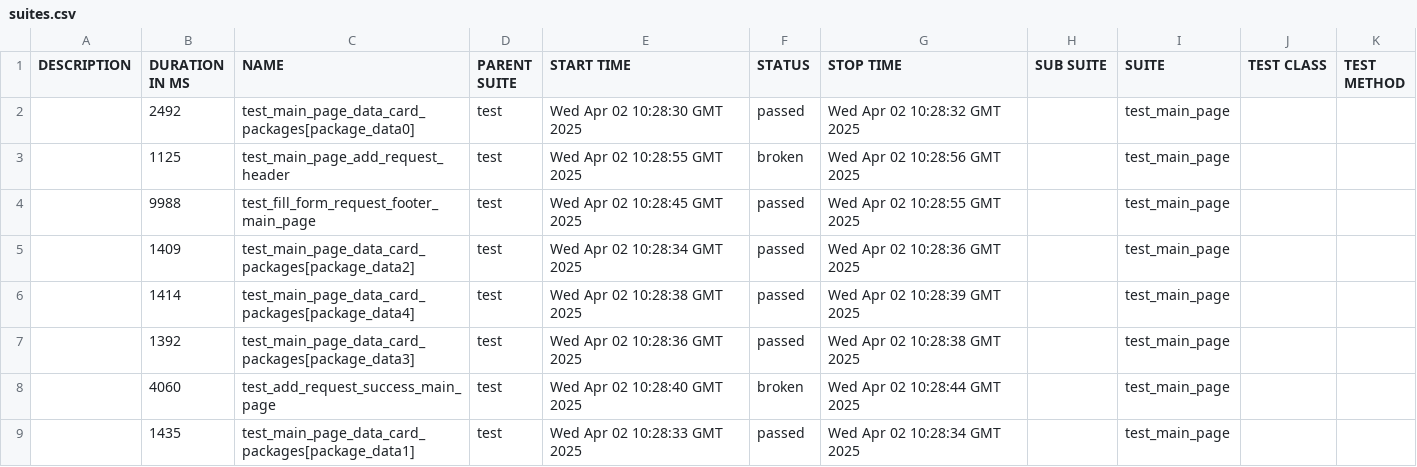
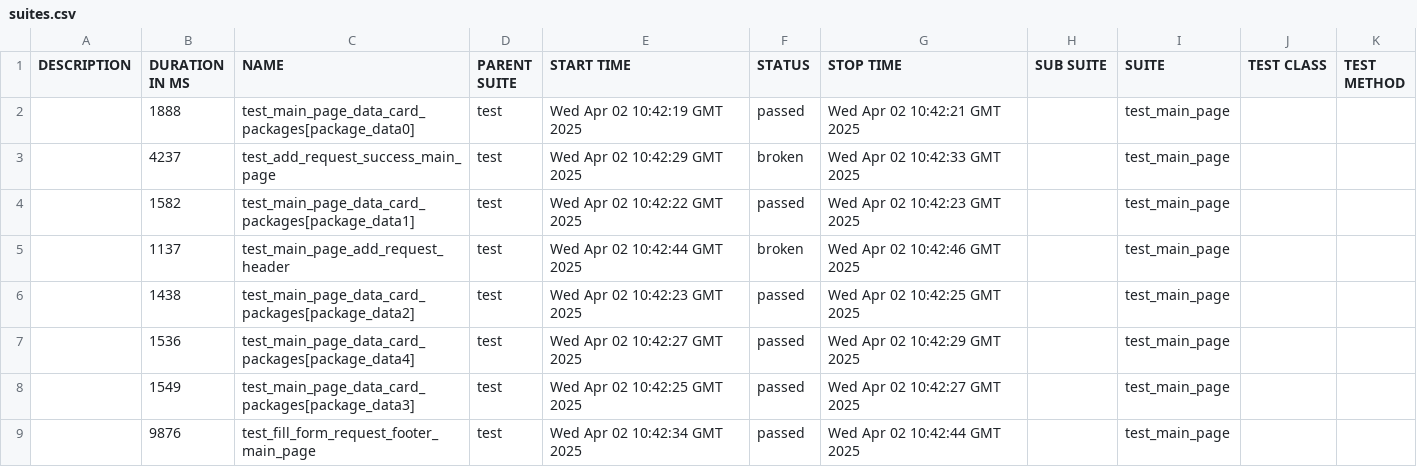
Before and after one commit to achernecova/godevPreprod, a CSV file: data/suites.csv, drawn as a sheet.

```diff
--- a/data/suites.csv
+++ b/data/suites.csv
@@ -1,9 +1,9 @@
 "DESCRIPTION","DURATION IN MS","NAME","PARENT SUITE","START TIME","STATUS","STOP TIME","SUB SUITE","SUITE","TEST CLASS","TEST METHOD"
-"","2492","test_main_page_data_card_packages[package_data0]","test","Wed Apr 02 10:28:30 GMT 2025","passed","Wed Apr 02 10:28:32 GMT 2025","","test_main_page","",""
-"","1125","test_main_page_add_request_header","test","Wed Apr 02 10:28:55 GMT 2025","broken","Wed Apr 02 10:28:56 GMT 2025","","test_main_page","",""
-"","9988","test_fill_form_request_footer_main_page","test","Wed Apr 02 10:28:45 GMT 2025","passed","Wed Apr 02 10:28:55 GMT 2025","","test_main_page","",""
-"","1409","test_main_page_data_card_packages[package_data2]","test","Wed Apr 02 10:28:34 GMT 2025","passed","Wed Apr 02 10:28:36 GMT 2025","","test_main_page","",""
-"","1414","test_main_page_data_card_packages[package_data4]","test","Wed Apr 02 10:28:38 GMT 2025","passed","Wed Apr 02 10:28:39 GMT 2025","","test_main_page","",""
-"","1392","test_main_page_data_card_packages[package_data3]","test","Wed Apr 02 10:28:36 GMT 2025","passed","Wed Apr 02 10:28:38 GMT 2025","","test_main_page","",""
-"","4060","test_add_request_success_main_page","test","Wed Apr 02 10:28:40 GMT 2025","broken","Wed Apr 02 10:28:44 GMT 2025","","test_main_page","",""
-"","1435","test_main_page_data_card_packages[package_data1]","test","Wed Apr 02 10:28:33 GMT 2025","passed","Wed Apr 02 10:28:34 GMT 2025","","test_main_page","",""
+"","1888","test_main_page_data_card_packages[package_data0]","test","Wed Apr 02 10:42:19 GMT 2025","passed","Wed Apr 02 10:42:21 GMT 2025","","test_main_page","",""
+"","4237","test_add_request_success_main_page","test","Wed Apr 02 10:42:29 GMT 2025","broken","Wed Apr 02 10:42:33 GMT 2025","","test_main_page","",""
+"","1582","test_main_page_data_card_packages[package_data1]","test","Wed Apr 02 10:42:22 GMT 2025","passed","Wed Apr 02 10:42:23 GMT 2025","","test_main_page","",""
+"","1137","test_main_page_add_request_header","test","Wed Apr 02 10:42:44 GMT 2025","broken","Wed Apr 02 10:42:46 GMT 2025","","test_main_page","",""
+"","1438","test_main_page_data_card_packages[package_data2]","test","Wed Apr 02 10:42:23 GMT 2025","passed","Wed Apr 02 10:42:25 GMT 2025","","test_main_page","",""
+"","1536","test_main_page_data_card_packages[package_data4]","test","Wed Apr 02 10:42:27 GMT 2025","passed","Wed Apr 02 10:42:29 GMT 2025","","test_main_page","",""
+"","1549","test_main_page_data_card_packages[package_data3]","test","Wed Apr 02 10:42:25 GMT 2025","passed","Wed Apr 02 10:42:27 GMT 2025","","test_main_page","",""
+"","9876","test_fill_form_request_footer_main_page","test","Wed Apr 02 10:42:34 GMT 2025","passed","Wed Apr 02 10:42:44 GMT 2025","","test_main_page","",""
```
Also changed, not shown: data/behaviors.csv, 45 other files.
